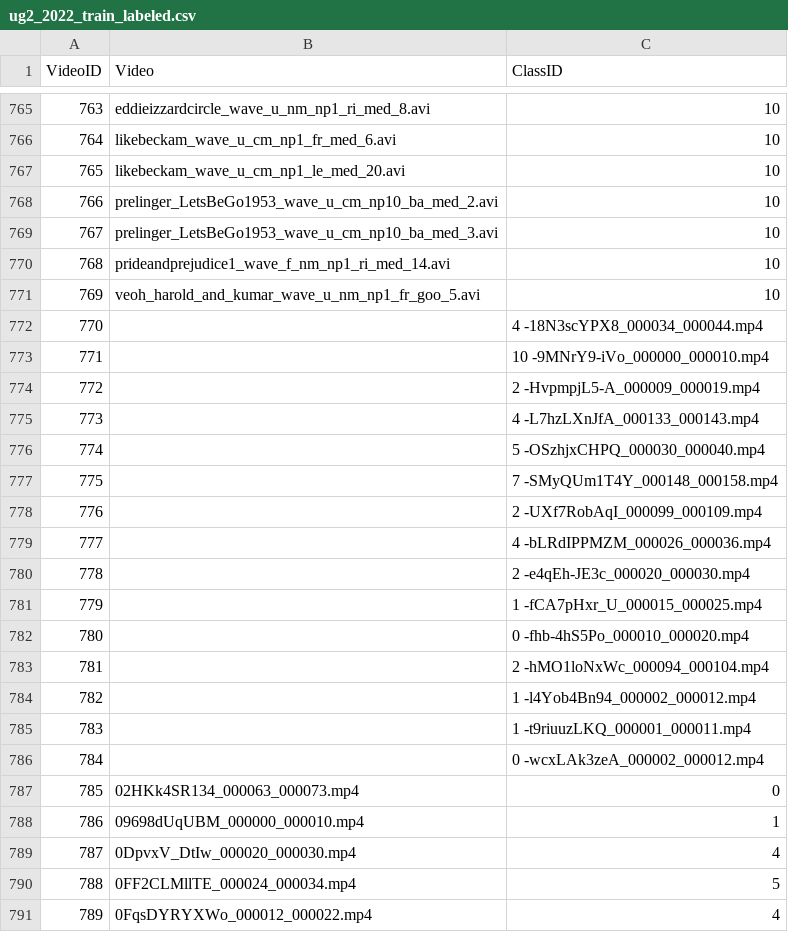
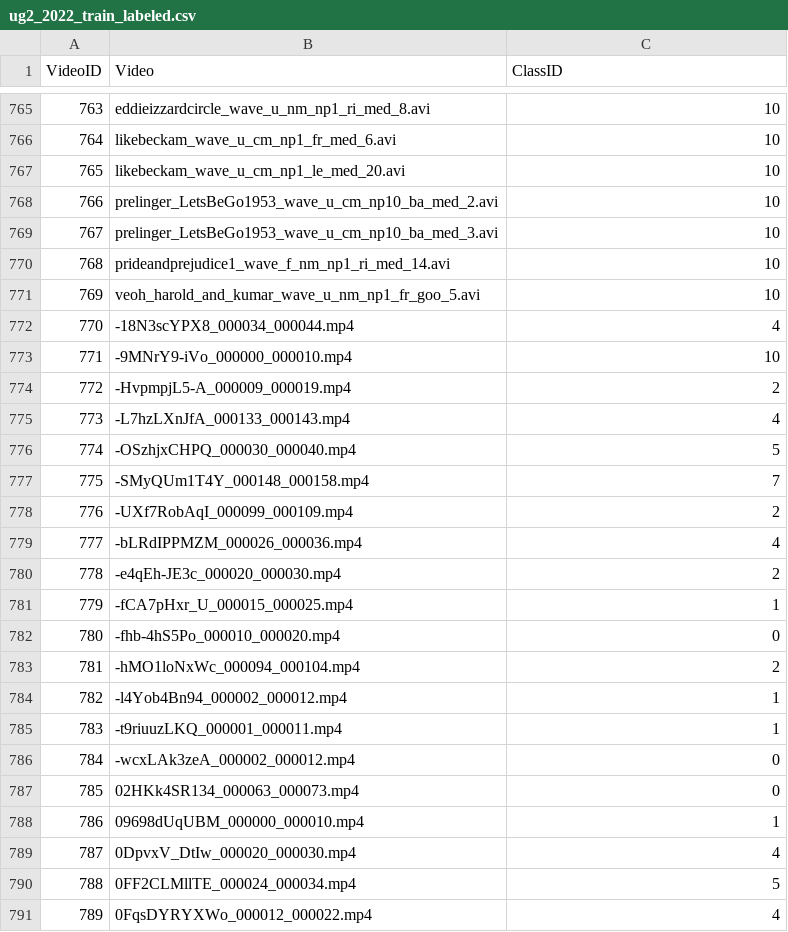
Before and after one commit to kln-cmu-mscv/ARID_UG2_2.2, a CSV file: dataset/Clear/raw/list_cvt/ug2_2022_train_labeled.csv, drawn as a sheet; only a part is shown, gaps mark what is left out.

Commit message:
Fixed training issues

```diff
--- a/dataset/Clear/raw/list_cvt/ug2_2022_train_labeled.csv
+++ b/dataset/Clear/raw/list_cvt/ug2_2022_train_labeled.csv
@@ -771,17 +771,17 @@ VideoID,Video,ClassID
 769,veoh_harold_and_kumar_wave_u_nm_np1_fr_goo_5.avi,10
-770,,"4	-18N3scYPX8_000034_000044.mp4"
-771,,"10	-9MNrY9-iVo_000000_000010.mp4"
-772,,"2	-HvpmpjL5-A_000009_000019.mp4"
-773,,"4	-L7hzLXnJfA_000133_000143.mp4"
-774,,"5	-OSzhjxCHPQ_000030_000040.mp4"
-775,,"7	-SMyQUm1T4Y_000148_000158.mp4"
-776,,"2	-UXf7RobAqI_000099_000109.mp4"
-777,,"4	-bLRdIPPMZM_000026_000036.mp4"
-778,,"2	-e4qEh-JE3c_000020_000030.mp4"
-779,,"1	-fCA7pHxr_U_000015_000025.mp4"
-780,,"0	-fhb-4hS5Po_000010_000020.mp4"
-781,,"2	-hMO1loNxWc_000094_000104.mp4"
-782,,"1	-l4Yob4Bn94_000002_000012.mp4"
-783,,"1	-t9riuuzLKQ_000001_000011.mp4"
-784,,"0	-wcxLAk3zeA_000002_000012.mp4"
+770,-18N3scYPX8_000034_000044.mp4,4
+771,-9MNrY9-iVo_000000_000010.mp4,10
+772,-HvpmpjL5-A_000009_000019.mp4,2
+773,-L7hzLXnJfA_000133_000143.mp4,4
+774,-OSzhjxCHPQ_000030_000040.mp4,5
+775,-SMyQUm1T4Y_000148_000158.mp4,7
+776,-UXf7RobAqI_000099_000109.mp4,2
+777,-bLRdIPPMZM_000026_000036.mp4,4
+778,-e4qEh-JE3c_000020_000030.mp4,2
+779,-fCA7pHxr_U_000015_000025.mp4,1
+780,-fhb-4hS5Po_000010_000020.mp4,0
+781,-hMO1loNxWc_000094_000104.mp4,2
+782,-l4Yob4Bn94_000002_000012.mp4,1
+783,-t9riuuzLKQ_000001_000011.mp4,1
+784,-wcxLAk3zeA_000002_000012.mp4,0
 785,02HKk4SR134_000063_000073.mp4,0
```
Also changed, not shown: 1 other file.
